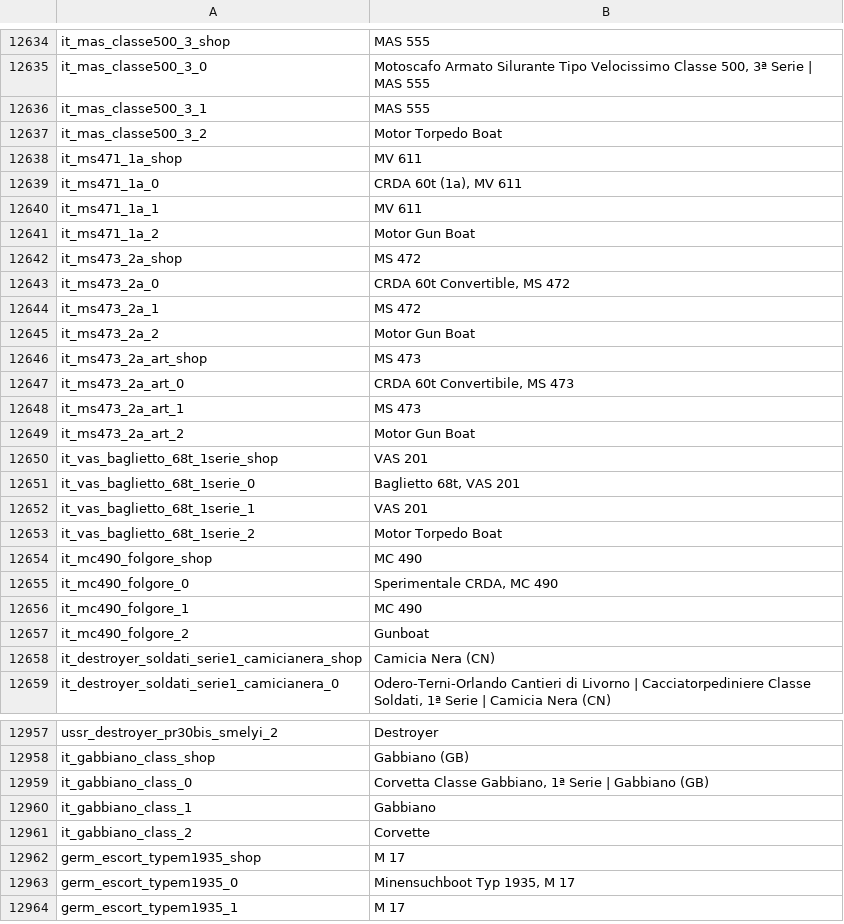
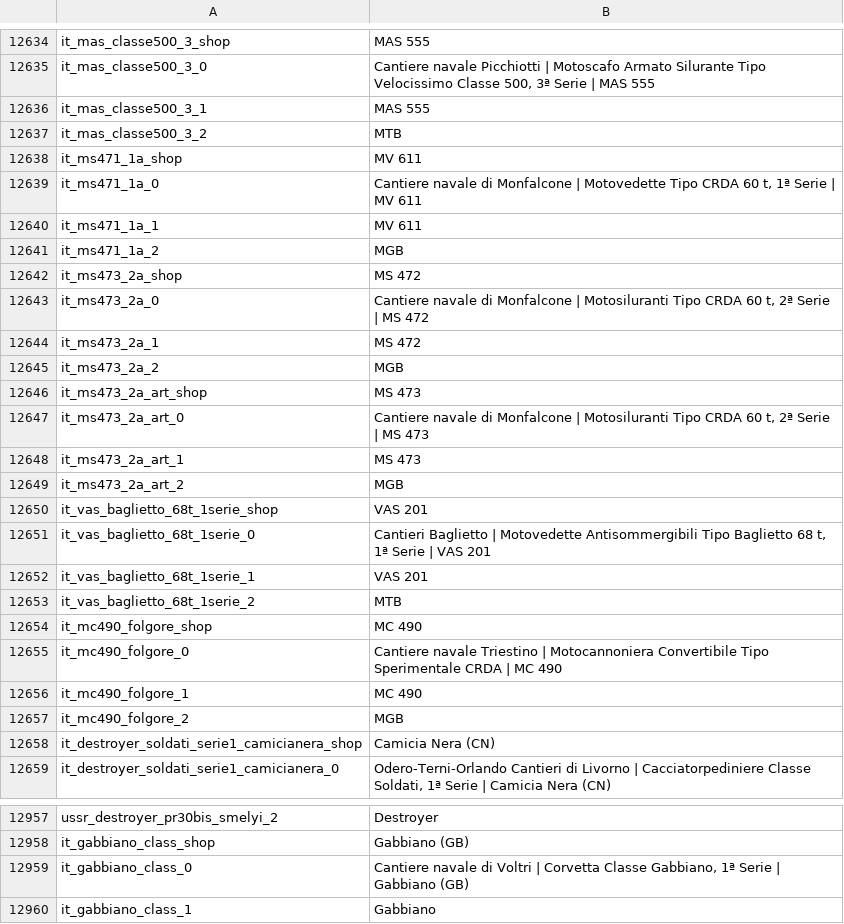
Before and after one commit to Addysaurus/lang_modding, a CSV file: WTHLM_units.csv, drawn as a sheet; only a part is shown, gaps mark what is left out; the shorter side is filled out with more unchanged rows; the diff covers the shown part only; the diff names each change by its address in the sheet, - before the commit and + after, or states it on an @@ line.

```diff
--- a/WTHLM_units.csv
+++ b/WTHLM_units.csv
-B12635: Motoscafo Armato…
+B12635: Cantiere navale Picchiotti | Motoscafo Armato…
-B12637: Motor Torpedo Boat
+B12637: MTB
-B12639: CRDA 60t (1a), MV 611
+B12639: Cantiere navale di Monfalcone | Motovedette Tipo CRDA 60 t, 1ª Serie | MV 611
-B12641: Motor Gun Boat
+B12641: MGB
-B12643: CRDA 60t Convertible, MS 472
+B12643: Cantiere navale di Monfalcone | Motosiluranti Tipo CRDA 60 t, 2ª Serie | MS 472
-B12645: Motor Gun Boat
+B12645: MGB
-B12647: CRDA 60t Convertibile, MS 473
+B12647: Cantiere navale di Monfalcone | Motosiluranti Tipo CRDA 60 t, 2ª Serie | MS 473
-B12649: Motor Gun Boat
+B12649: MGB
-B12651: Baglietto 68t, VAS 201
+B12651: Cantieri Baglietto | Motovedette Antisommergibili Tipo Baglietto 68 t, 1ª Serie | VAS 201
-B12653: Motor Torpedo Boat
+B12653: MTB
-B12655: Sperimentale CRDA, MC 490
+B12655: Cantiere navale Triestino | Motocannoniera Convertibile Tipo Sperimentale CRDA | MC 490
-B12657: Gunboat
+B12657: MGB
-B12959: Corvetta Classe…
+B12959: Cantiere navale di Voltri | Corvetta Classe…
```
Also changed, not shown: 27 edited cells elsewhere in this file, WTHLM_version.csv, 1 other file.
